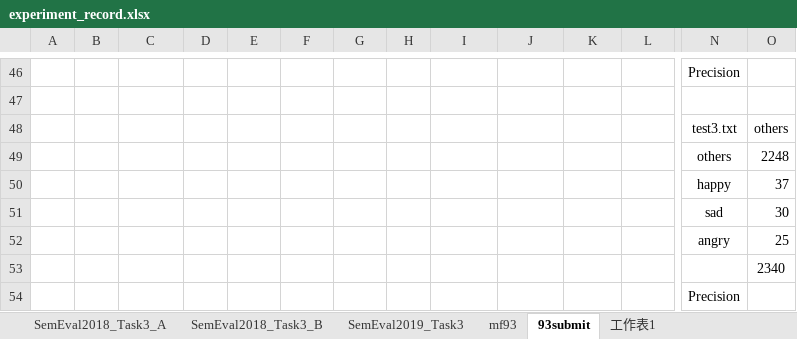
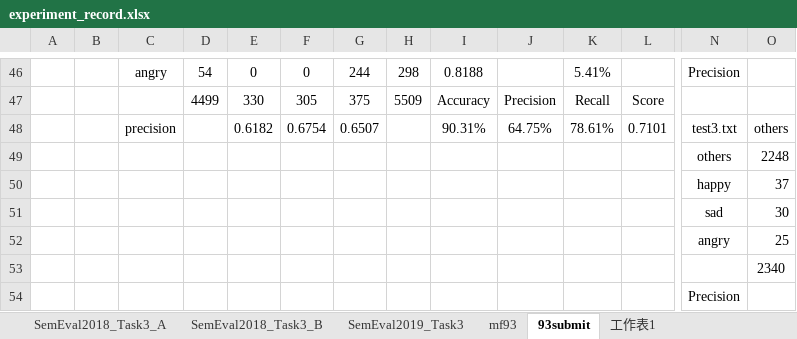
Before and after one commit to liangxh/irony_detection, an Excel workbook: experiment_record.xlsx, sheet 93submit, drawn as a sheet; only a part is shown, gaps mark what is left out; values as stored, in another font and other column widths than the file's, no borders; removed rows and columns are numbered as before the commit, all else as after; rows hold the shown columns only; the diff covers the shown part only; the diff names each change by its address in the sheet, - before the commit and + after, or states it on an @@ line.

```diff
--- a/experiment_record.xlsx (sheet 93submit)
+++ b/experiment_record.xlsx (sheet 93submit)
-C46: (empty)
+C46: angry
-D46: (empty)
+D46: 54
-E46: (empty)
+E46: 0
-F46: (empty)
+F46: 0
-G46: (empty)
+G46: 244
-H46: (empty)
+H46: 298
-I46: (empty)
+I46: 0.8188
-K46: (empty)
+K46: 5.41%
-row 47: (empty)
+row 47:  |  |  | 4499 | 330 | 305 | 375 | 5509 | Accuracy | Precision | Recall | Score
-row 48:  |  |  |  |  |  |  |  |  |  |  |  | test3.txt | others
+row 48:  |  | precision |  | 0.6182 | 0.6754 | 0.6507 |  | 90.31% | 64.75% | 78.61% | 0.7101 | test3.txt | others
```
Also changed, not shown: 30 edited cells elsewhere in this sheet, sheet mf93.
